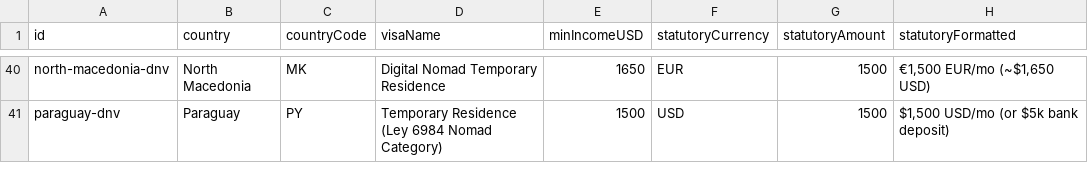
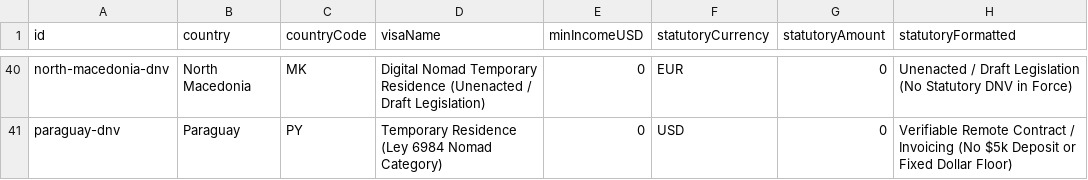
Before and after one commit to IKC3303/global-digital-nomad-visas-2026, a CSV file: dataset.csv, drawn as a sheet; only a part is shown, gaps mark what is left out; the diff covers the shown part only; the diff names each change by its address in the sheet, - before the commit and + after, or states it on an @@ line.

Commit message:
chore(data): auto-sync latest 2026 nomad visa dataset [skip ci]

```diff
--- a/dataset.csv
+++ b/dataset.csv
-D40 (visaName): …Temporary Residence
+D40 (visaName): …Temporary Residence (Unenacted / Draft Legislation)
-E40 (minIncomeUSD): 1650
+E40 (minIncomeUSD): 0
-G40:G41 (statutoryAmount): 1500
+G40:G41 (statutoryAmount): 0
-H40 (statutoryFormatted): €1,500 EUR/mo (~$1,650 USD)
+H40 (statutoryFormatted): Unenacted / Draft Legislation (No Statutory DNV in Force)
-E41 (minIncomeUSD): 1500
+E41 (minIncomeUSD): 0
-H41 (statutoryFormatted): $1,500 USD/mo (or $5k bank deposit)
+H41 (statutoryFormatted): Verifiable Remote Contract / Invoicing (No $5k Deposit or Fixed Dollar Floor)
```
Also changed, not shown: 31 edited cells elsewhere in this file, 1 other file.
